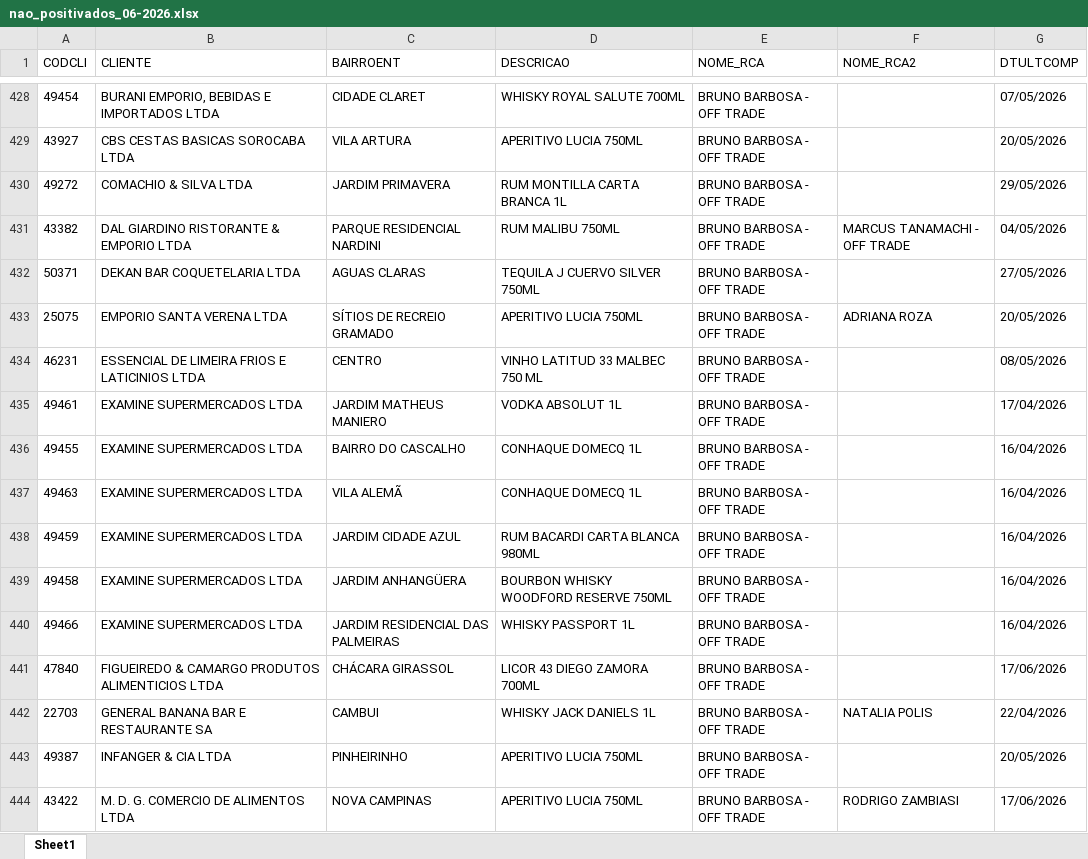
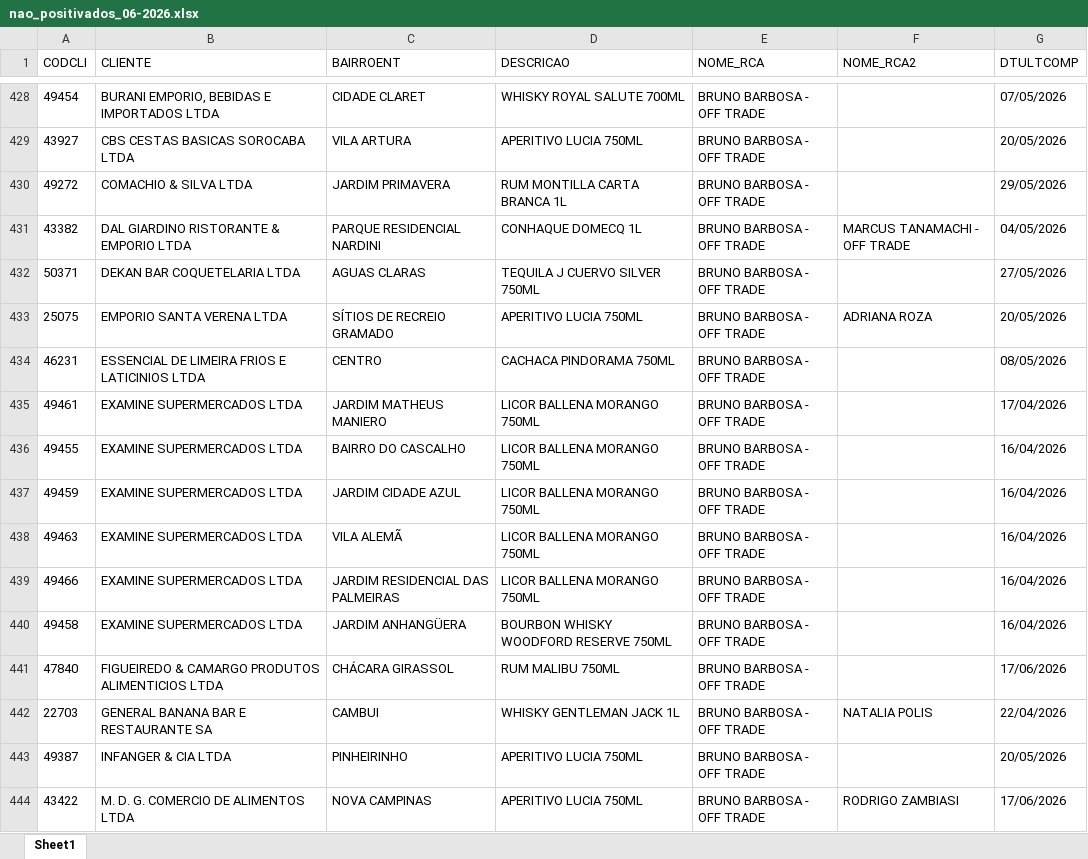
Before and after one commit to leonardocampos-cmd/offtrade, an Excel workbook: nao_positivados_06-2026.xlsx, sheet Sheet1, drawn as a sheet; only a part is shown, gaps mark what is left out; values as stored, in another font and other column widths than the file's, no borders; removed rows and columns are numbered as before the commit, all else as after; the diff covers the shown part only; the diff names each change by its address in the sheet, - before the commit and + after, or states it on an @@ line.

```diff
--- a/nao_positivados_06-2026.xlsx (sheet Sheet1)
+++ b/nao_positivados_06-2026.xlsx (sheet Sheet1)
-D431 (DESCRICAO): RUM MALIBU 750ML
+D431 (DESCRICAO): CONHAQUE DOMECQ 1L
-D434 (DESCRICAO): VINHO LATITUD 33 MALBEC 750 ML
+D434 (DESCRICAO): CACHACA PINDORAMA 750ML
-D435 (DESCRICAO): VODKA ABSOLUT 1L
+D435 (DESCRICAO): LICOR BALLENA MORANGO 750ML
-D436 (DESCRICAO): CONHAQUE DOMECQ 1L
+D436 (DESCRICAO): LICOR BALLENA MORANGO 750ML
+row 437: 49459 | EXAMINE SUPERMERCADOS LTDA | JARDIM CIDADE AZUL | LICOR BALLENA MORANGO 750ML | BRUNO BARBOSA - OFF TRADE |  | 16/04/2026
-D438 (DESCRICAO): CONHAQUE DOMECQ 1L
+D438 (DESCRICAO): LICOR BALLENA MORANGO 750ML
-A439 (CODCLI): 49459
+A439 (CODCLI): 49466
-C439 (BAIRROENT): JARDIM CIDADE AZUL
+C439 (BAIRROENT): JARDIM RESIDENCIAL DAS PALMEIRAS
-D439 (DESCRICAO): RUM BACARDI CARTA BLANCA 980ML
+D439 (DESCRICAO): LICOR BALLENA MORANGO 750ML
-row 440: 49466 | EXAMINE SUPERMERCADOS LTDA | JARDIM RESIDENCIAL DAS PALMEIRAS | WHISKY PASSPORT 1L | BRUNO BARBOSA - OFF TRADE |  | 16/04/2026
-D441 (DESCRICAO): LICOR 43 DIEGO ZAMORA 700ML
+D441 (DESCRICAO): RUM MALIBU 750ML
-D442 (DESCRICAO): WHISKY JACK DANIELS 1L
+D442 (DESCRICAO): WHISKY GENTLEMAN JACK 1L
```
Also changed, not shown: 47 added rows, 42 removed rows, 10 moved rows and 889 edited cells elsewhere in this sheet, 2 other files.
